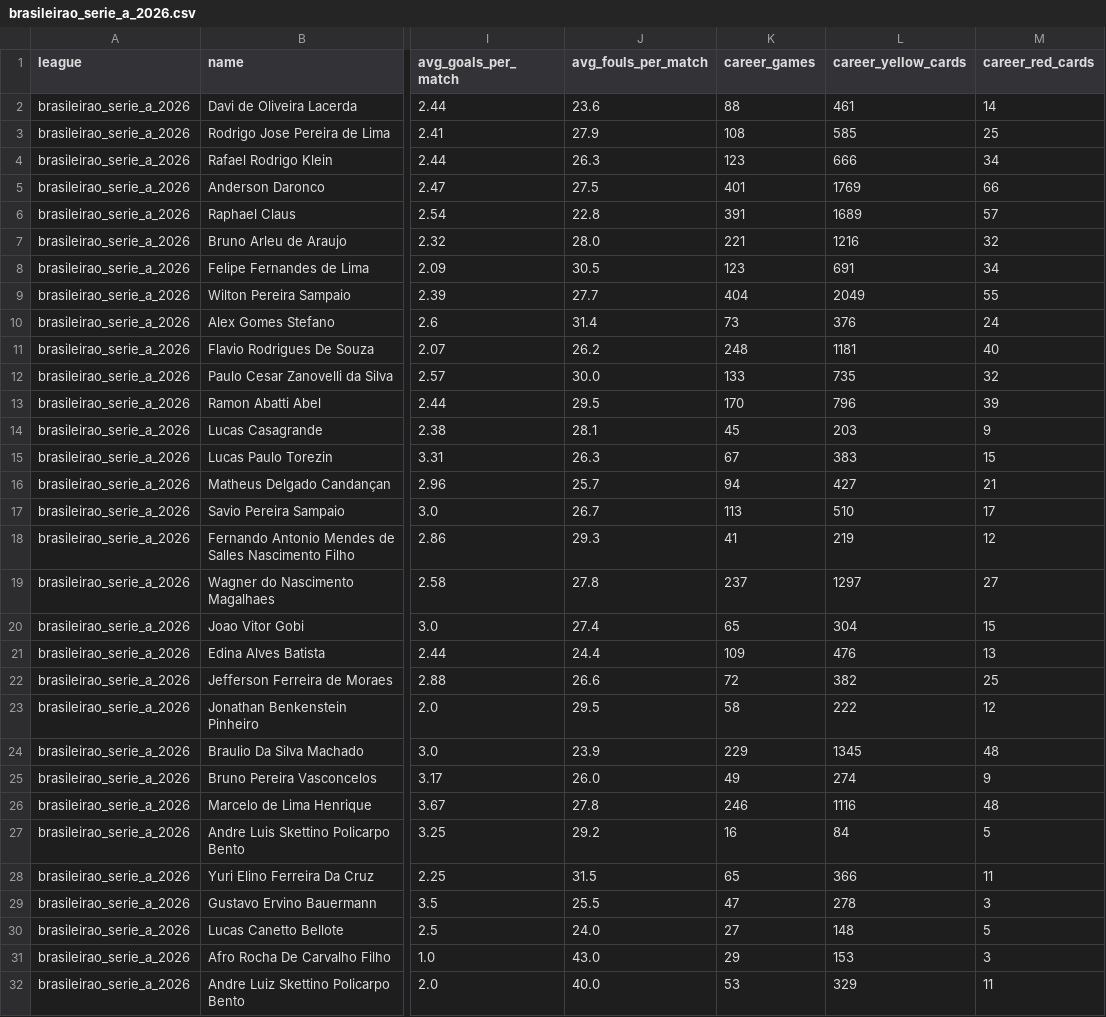
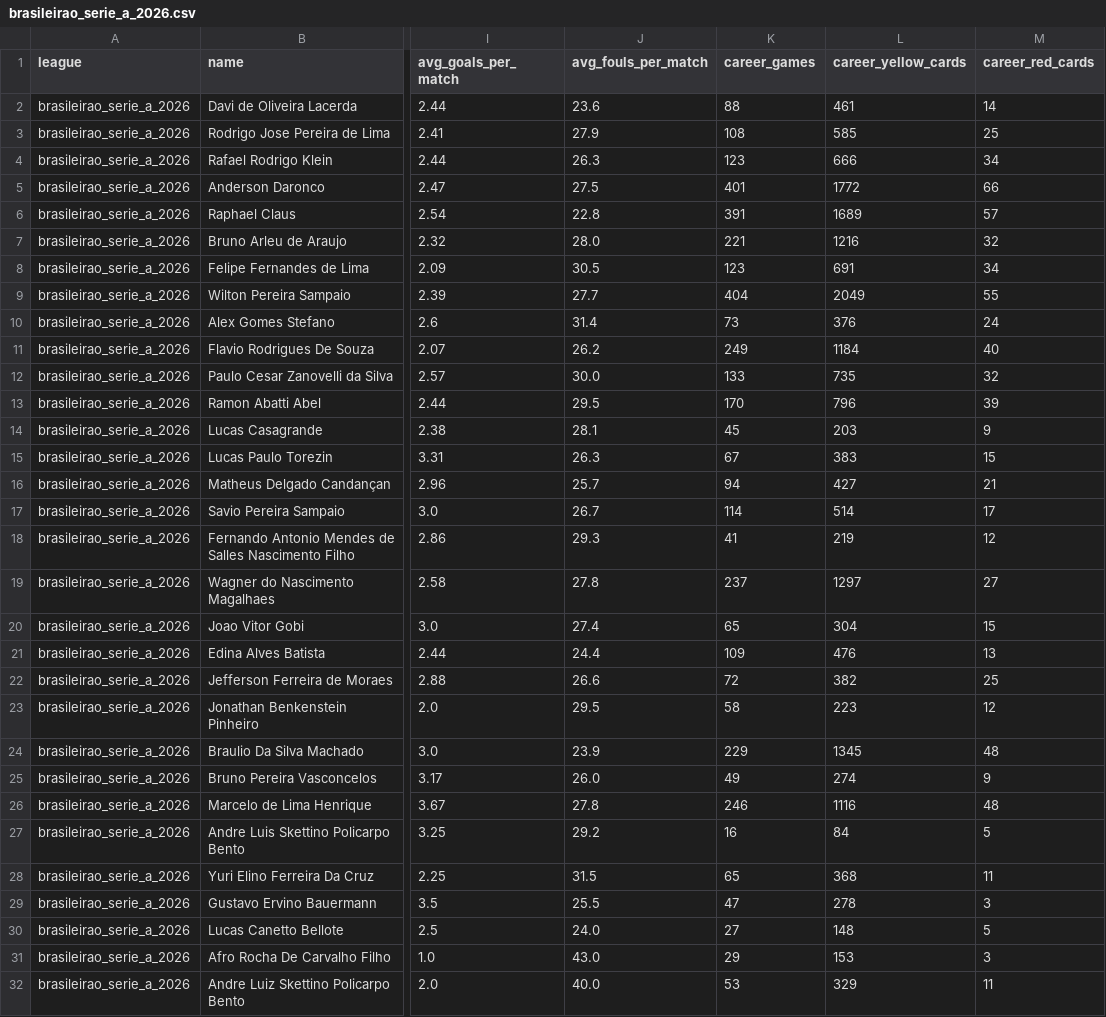
Before and after one commit to aimidas1/referees, a CSV file: brasileirao_serie_a_2026.csv, drawn as a sheet; only a part is shown, gaps mark what is left out; the diff names each change by its address in the sheet, - before the commit and + after, or states it on an @@ line.

```diff
--- a/brasileirao_serie_a_2026.csv
+++ b/brasileirao_serie_a_2026.csv
-L5 (career_yellow_cards): 1769
+L5 (career_yellow_cards): 1772
-K11 (career_games): 248
+K11 (career_games): 249
-L11 (career_yellow_cards): 1181
+L11 (career_yellow_cards): 1184
-K17 (career_games): 113
+K17 (career_games): 114
-L17 (career_yellow_cards): 510
+L17 (career_yellow_cards): 514
-L23 (career_yellow_cards): 222
+L23 (career_yellow_cards): 223
-L28 (career_yellow_cards): 366
+L28 (career_yellow_cards): 368
```
Also changed, not shown: k_league_1_2026.csv, mls_2026.csv.
